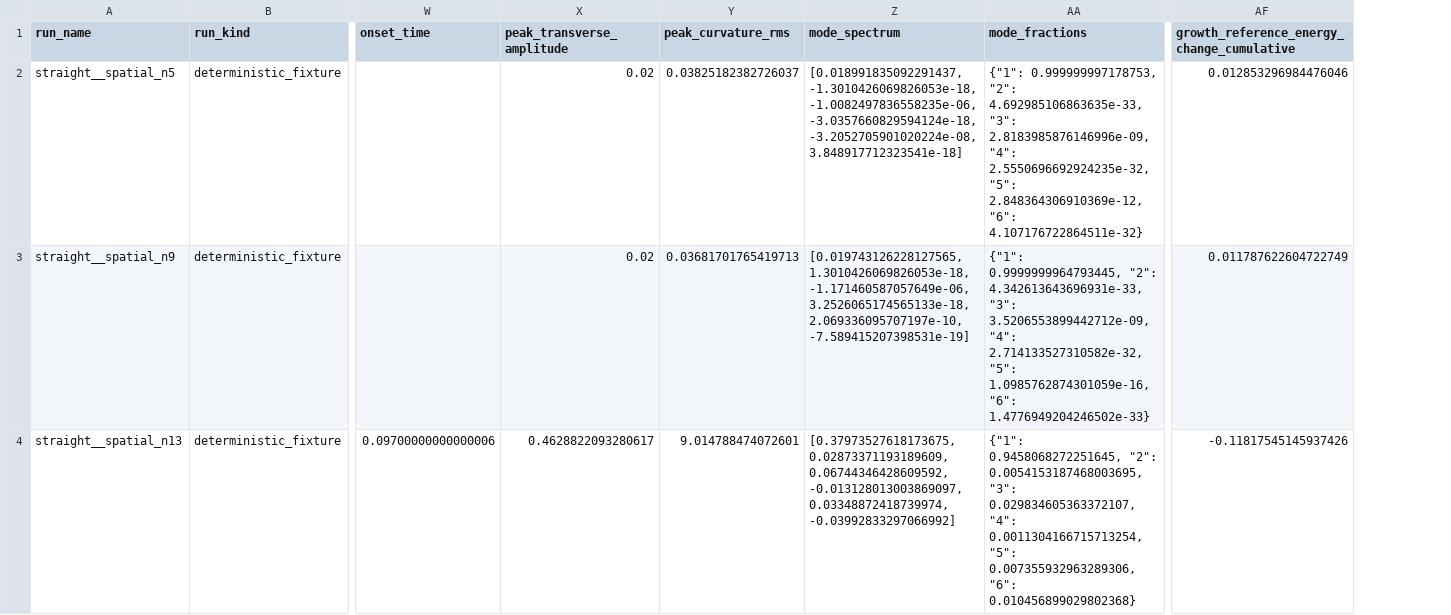
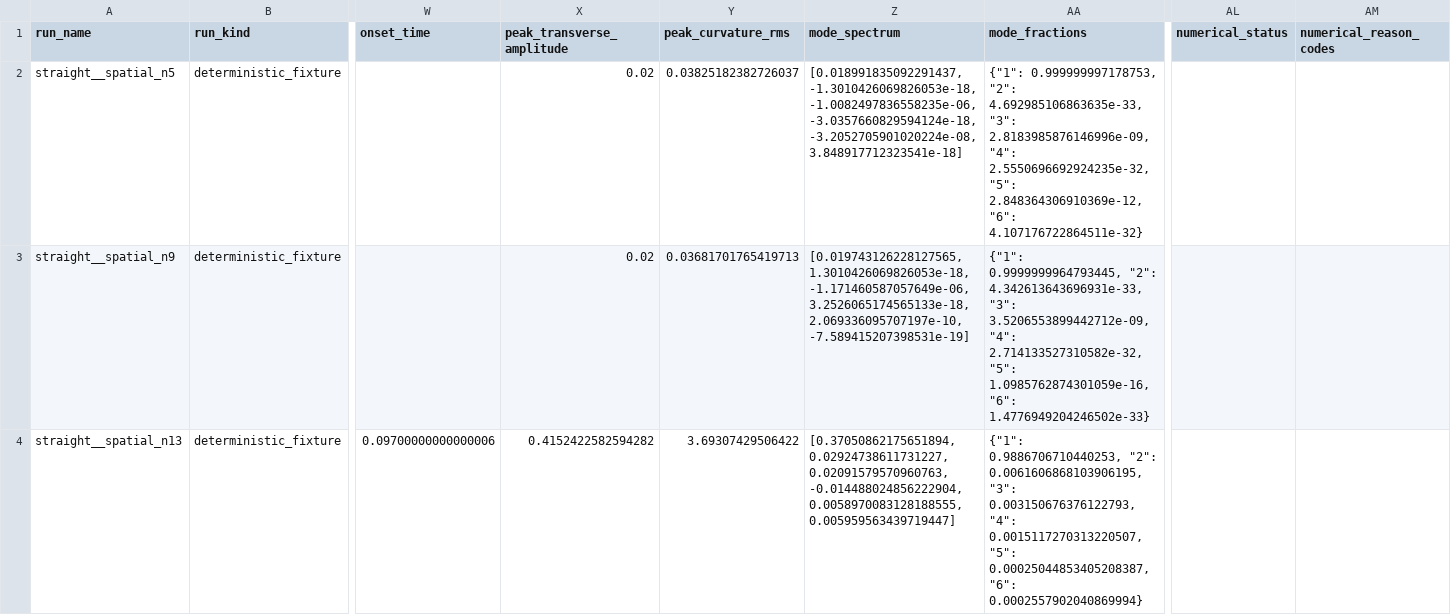
Before and after one commit to ssh0/growing-string, a CSV file: continuum_filament_model/results/free_free_convergence_gate/spatial_runs.csv, drawn as a sheet; only a part is shown, gaps mark what is left out; removed rows and columns are numbered as before the commit, all else as after; the diff covers the shown part only; the diff names each change by its address in the sheet, - before the commit and + after, or states it on an @@ line.

```diff
--- a/continuum_filament_model/results/free_free_convergence_gate/spatial_runs.csv
+++ b/continuum_filament_model/results/free_free_convergence_gate/spatial_runs.csv
-column AF, rows 1-4: growth_reference_energy_change_cumulative | 0.012853296984476046 | 0.011787622604722749 | -0.11817545145937426
+column AL (numerical_status), empty
+column AM (numerical_reason_codes), empty
-X4 (peak_transverse_amplitude): 0.4628822093280617
+X4 (peak_transverse_amplitude): 0.4152422582594282
-Y4 (peak_curvature_rms): 9.014788474072601
+Y4 (peak_curvature_rms): 3.69307429506422
-Z4 (mode_spectrum): [0.37973527618173675, 0.02873371193189609, 0.06744346428609592, -0.013128013003869097, 0.03348872418739974, -0.03992833297066992]
+Z4 (mode_spectrum): [0.37050862175651894, 0.02924738611731227, 0.02091579570960763, -0.014488024856222904, 0.0058970083128188555, 0.005959563439719447]
-AA4 (mode_fractions): {"1": 0.9458068272251645, "2": 0.0054153187468003695, "3": 0.029834605363372107, "4": 0.0011304166715713254, "5": 0.007355932963289306, "6": 0.010456899029802368}
+AA4 (mode_fractions): {"1": 0.9886706710440253, "2": 0.0061606868103906195, "3": 0.003150676376122793, "4": 0.0015117270313220507, "5": 0.00025044853405208387, "6": 0.0002557902040869994}
```
Also changed, not shown: 18 edited cells elsewhere in this file, continuum_filament_model/results/free_free_convergence_gate/contrasts.csv, continuum_filament_model/results/free_free_convergence_gate/controls.csv, 10 other files.
